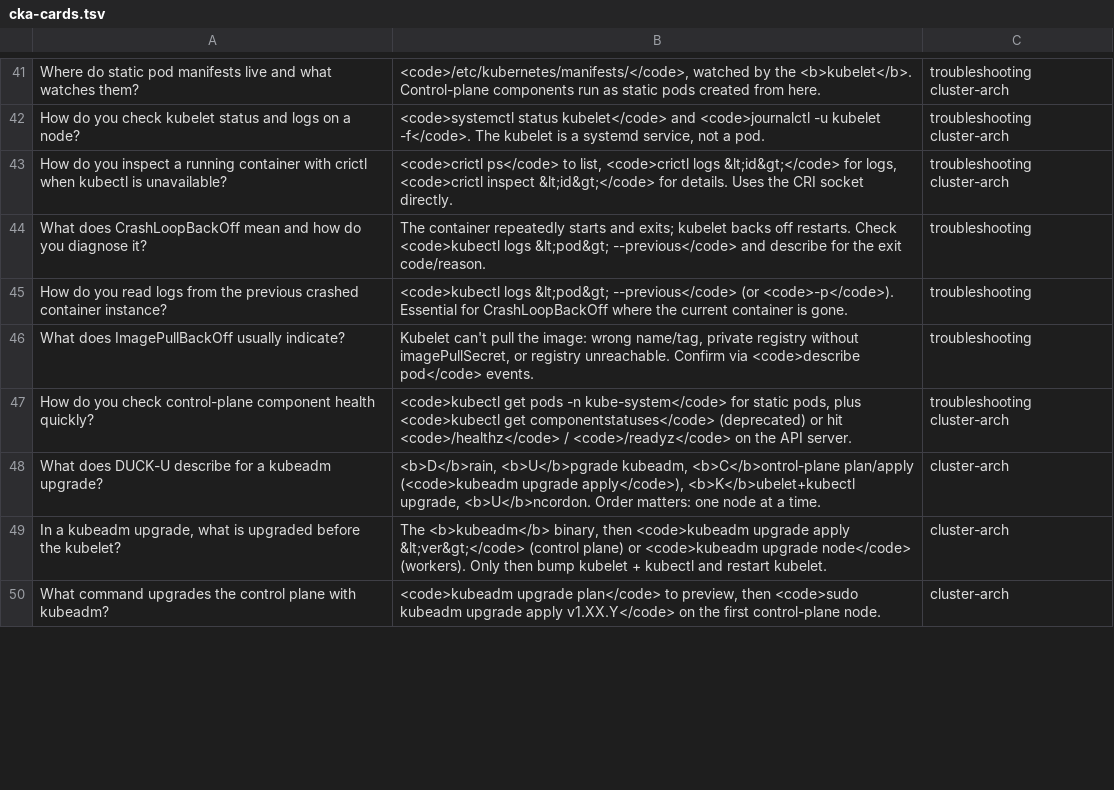
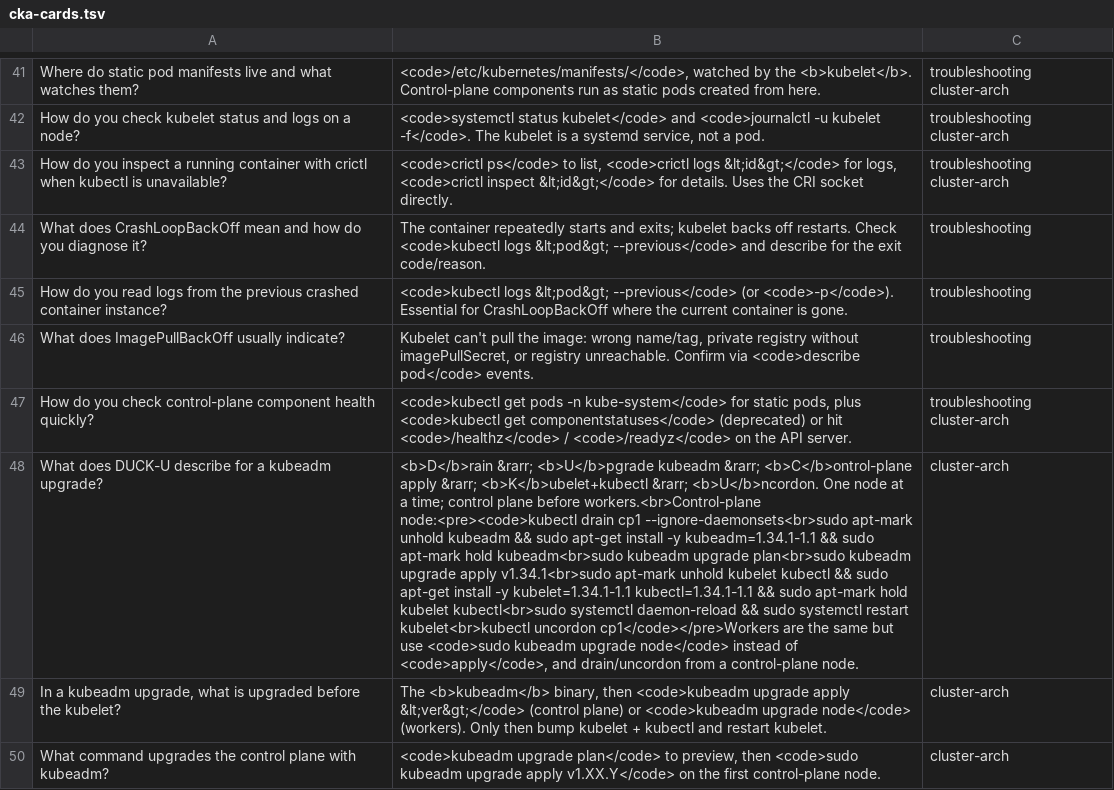
Before and after one commit to bryanpaget/cka, a TSV file: anki/cka-cards.tsv, drawn as a sheet; only a part is shown, gaps mark what is left out; the diff covers the shown part only; the diff names each change by its address in the sheet, - before the commit and + after, or states it on an @@ line.

Commit message:
Expand procedural cards with command blocks; style code blocks in reviewer
- DUCK-U, CJK, LEDGE, etcd save/restore, cert renewal, drain, egress-DNS:
  full step-by-step with terminal commands in <pre><code> blocks
- docs/index.html + build_apkg.py: dark pre/code styling, list styling
- Fronts unchanged so Anki review progress is preserved on re-import

```diff
--- a/anki/cka-cards.tsv
+++ b/anki/cka-cards.tsv
-B48: <b>D</b>rain, <b>U</b>pgrade kubeadm, <b>C</b>ontrol-plane plan/apply (<code>kubeadm upgrade apply</code>), <b>K</b>ubelet+kubectl upgrade, <b>U</b>ncordon. Order matters: one node at a time.
+B48: <b>D</b>rain &rarr; <b>U</b>pgrade kubeadm &rarr; <b>C</b>ontrol-plane apply &rarr; <b>K</b>ubelet+kubectl &rarr; <b>U</b>ncordon. One node at a time; control plane before workers.<br>Control-plane node:<pre><code>kubectl drain cp1 --ignore-daemonsets<br>sudo apt-mark unhold kubeadm && sudo apt-get install -y kubeadm=1.34.1-1.1 && sudo apt-mark hold kubeadm<br>sudo kubeadm upgrade plan<br>sudo kubeadm upgrade apply v1.34.1<br>sudo apt-mark unhold kubelet kubectl && sudo apt-get install -y kubelet=1.34.1-1.1 kubectl=1.34.1-1.1 && sudo apt-mark hold kubelet kubectl<br>sudo systemctl daemon-reload && sudo systemctl restart kubelet<br>kubectl uncordon cp1</code></pre>Workers are the same but use <code>sudo kubeadm upgrade node</code> instead of <code>apply</code>, and drain/uncordon from a control-plane node.
```
Also changed, not shown: 7 edited cells elsewhere in this file, docs/cka-cards.tsv, 3 other files.
